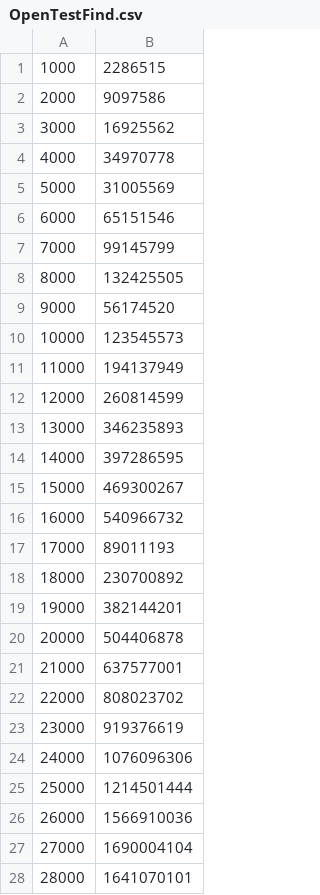
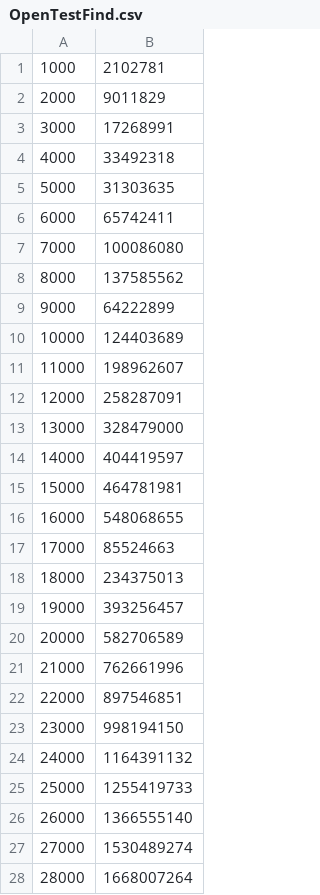
Before and after one commit to mibzman/DataStructures, a CSV file: HashTable/OpenTestFind.csv, drawn as a sheet; only a part is shown; the diff covers the shown part only.

```diff
--- a/HashTable/OpenTestFind.csv
+++ b/HashTable/OpenTestFind.csv
@@ -1,28 +1,28 @@
-1000, 2286515
-2000, 9097586
-3000, 16925562
-4000, 34970778
-5000, 31005569
-6000, 65151546
-7000, 99145799
-8000, 132425505
-9000, 56174520
-10000, 123545573
-11000, 194137949
-12000, 260814599
-13000, 346235893
-14000, 397286595
-15000, 469300267
-16000, 540966732
-17000, 89011193
-18000, 230700892
-19000, 382144201
-20000, 504406878
-21000, 637577001
-22000, 808023702
-23000, 919376619
-24000, 1076096306
-25000, 1214501444
-26000, 1566910036
-27000, 1690004104
-28000, 1641070101
+1000, 2102781
+2000, 9011829
+3000, 17268991
+4000, 33492318
+5000, 31303635
+6000, 65742411
+7000, 100086080
+8000, 137585562
+9000, 64222899
+10000, 124403689
+11000, 198962607
+12000, 258287091
+13000, 328479000
+14000, 404419597
+15000, 464781981
+16000, 548068655
+17000, 85524663
+18000, 234375013
+19000, 393256457
+20000, 582706589
+21000, 762661996
+22000, 897546851
+23000, 998194150
+24000, 1164391132
+25000, 1255419733
+26000, 1366555140
+27000, 1530489274
+28000, 1668007264
```
Also changed, not shown: 22 edited cells elsewhere in this file, HashTable/ChainTestFind.csv, HashTable/ChainTestInsert.csv, 2 other files.
